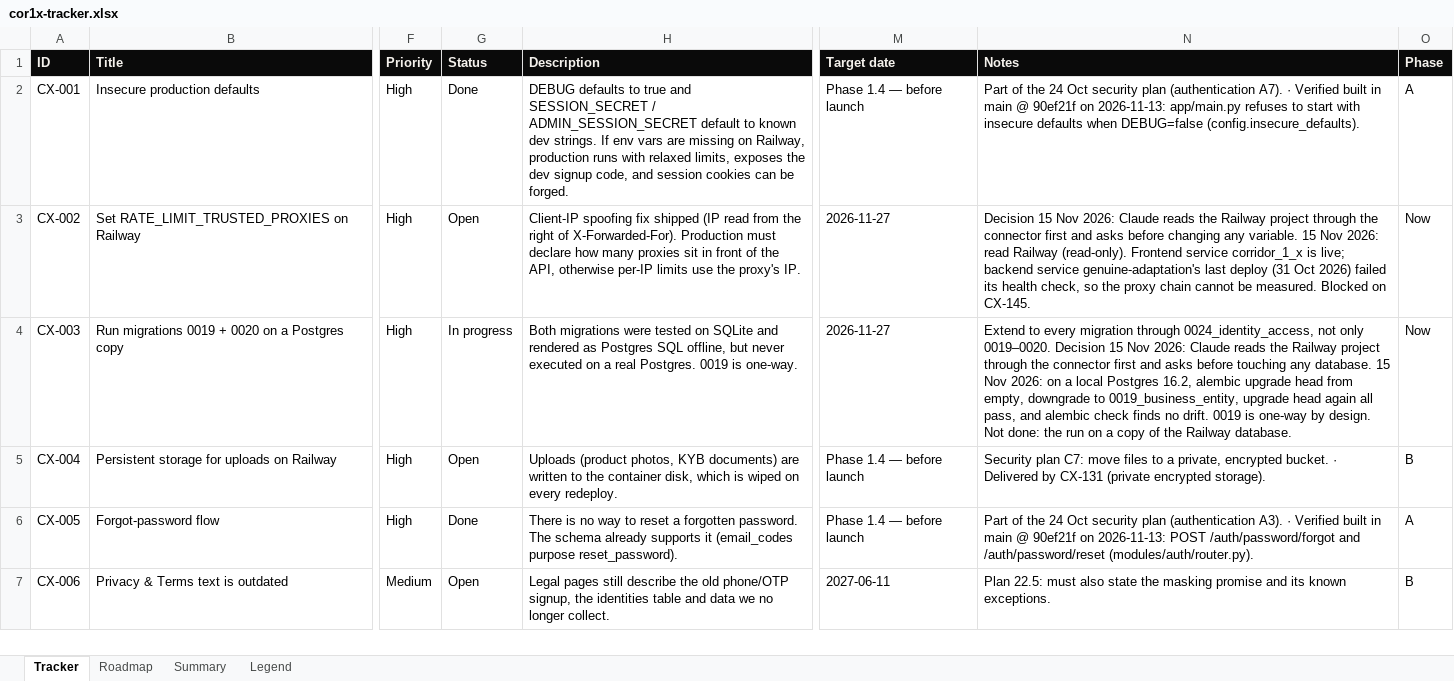
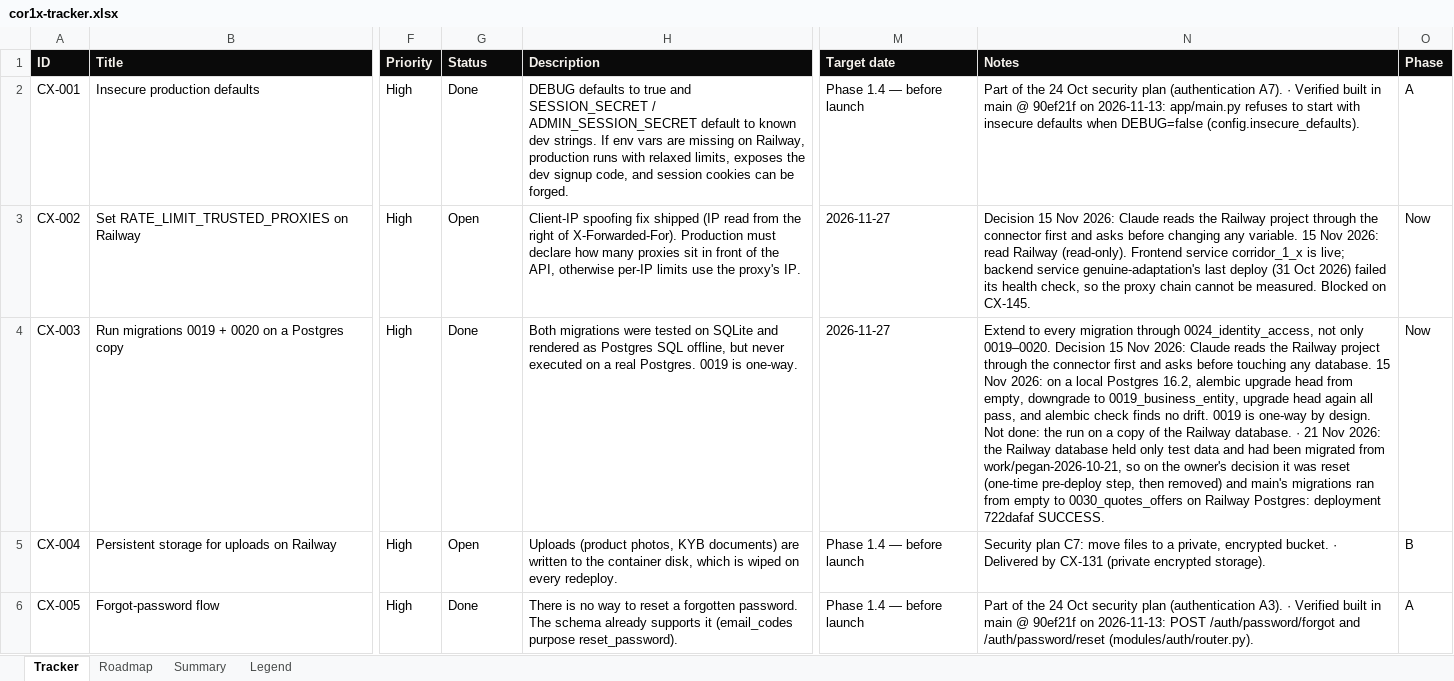
Before and after one commit to Quazr-Elevate/corridor_1_x, an Excel workbook: docs/tracker/cor1x-tracker.xlsx, sheet Tracker, drawn as a sheet; only a part is shown, gaps mark what is left out; the shorter side is filled out with more unchanged rows; values as stored, in another font and other column widths than the file's, no borders; conditional formats and table styles not drawn; the diff covers the shown part only; the diff names each change by its address in the sheet, - before the commit and + after, or states it on an @@ line.

```diff
--- a/docs/tracker/cor1x-tracker.xlsx (sheet Tracker)
+++ b/docs/tracker/cor1x-tracker.xlsx (sheet Tracker)
-G4 (Status): In progress
+G4 (Status): Done
-N4 (Notes): …Railway database.
+N4 (Notes): …Railway database. · 21 Nov 2026: the Railway database held only test data and had been migrated from work/pegan-2026-10-21, so on the owner's decision it was reset (one-time pre-deploy step, then removed) and main's migrations ran from empty to 0030_quotes_offers on Railway Postgres: deployment 722dafaf SUCCESS.
```
Also changed, not shown: 36 added rows and 2 edited cells elsewhere in this sheet, 17 other files.
